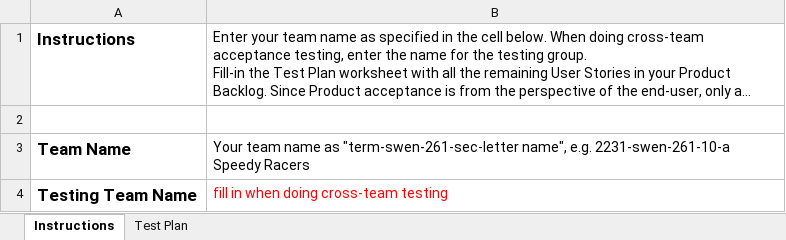
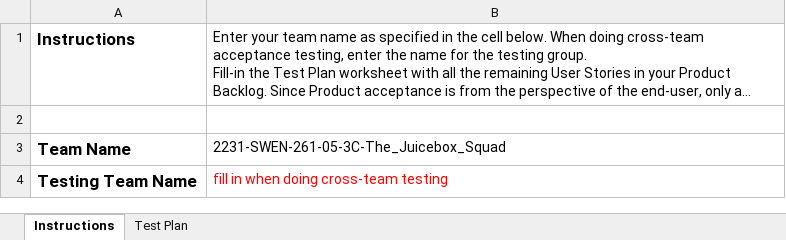
Before and after one commit to SM9276/swen-261, an Excel workbook: etc/Acceptance Test Plan.xlsx, sheet Instructions, drawn as a sheet; long unchanged cells end in …; values as stored, in another font and other column widths than the file's, no borders; charts and pictures not drawn; the diff names each change by its address in the sheet, - before the commit and + after, or states it on an @@ line.

```diff
--- a/etc/Acceptance Test Plan.xlsx (sheet Instructions)
+++ b/etc/Acceptance Test Plan.xlsx (sheet Instructions)
-B3: Your team name as "term-swen-261-sec-letter name", e.g. 2231-swen-261-10-a Speedy Racers
+B3: 2231-SWEN-261-05-3C-The_Juicebox_Squad
```
Also changed, not shown: sheet Test Plan, charts or pictures.
